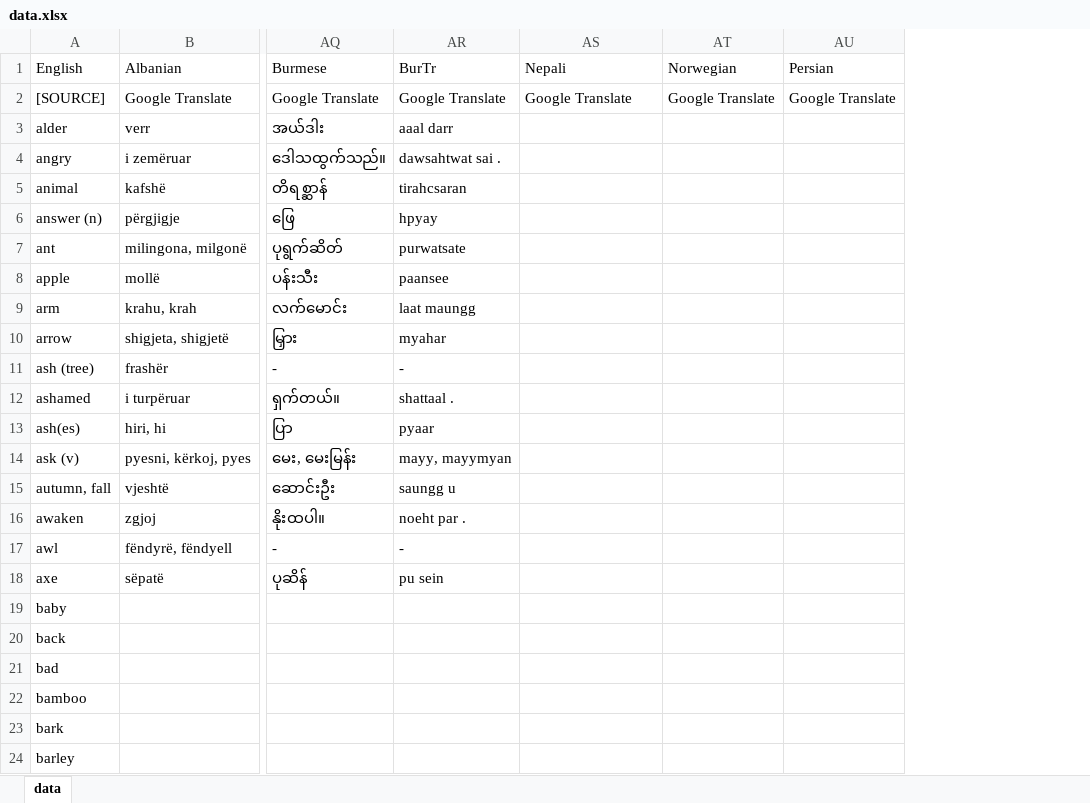
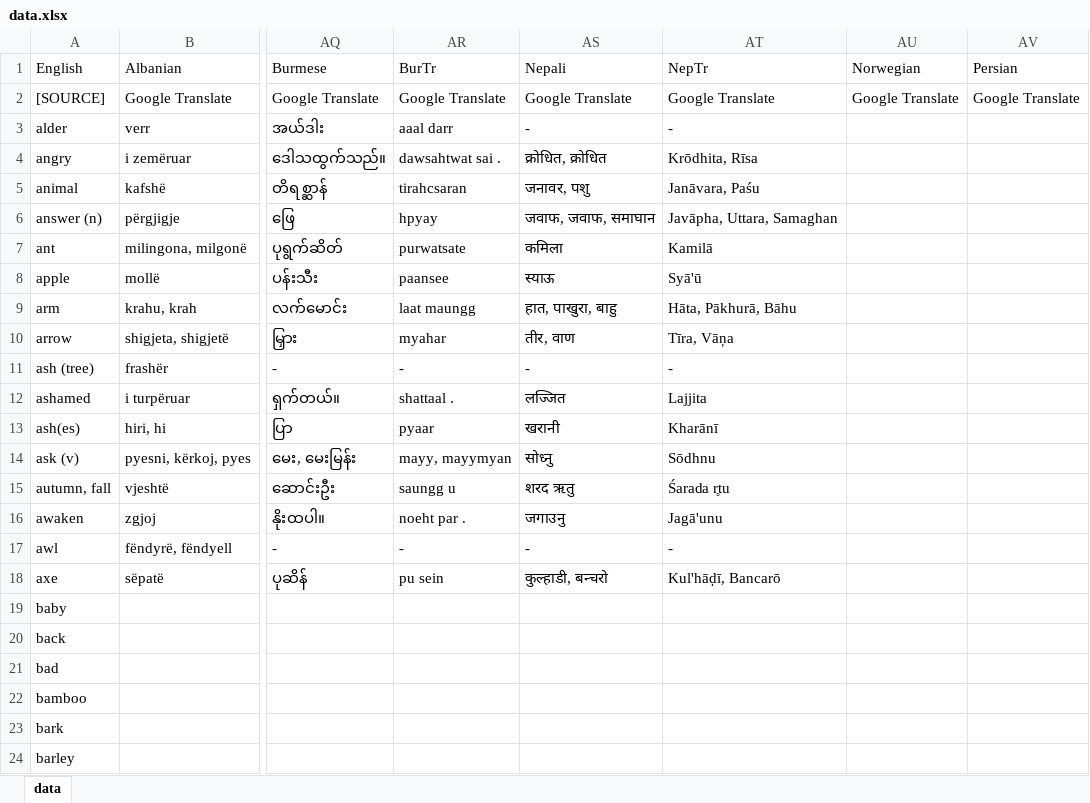
Before and after one commit to damiansp/linguistics, an Excel workbook: historical/data/data.xlsx, sheet data, drawn as a sheet; only a part is shown, gaps mark what is left out; values as stored, in another font and other column widths than the file's, no borders; the diff names each change by its address in the sheet, - before the commit and + after, or states it on an @@ line.

Commit message:
a -nepali

```diff
--- a/historical/data/data.xlsx (sheet data)
+++ b/historical/data/data.xlsx (sheet data)
+column AT (NepTr), rows 2-18: Google Translate | - | Krōdhita, Rīsa | Janāvara, Paśu | Javāpha, Uttara, Samaghan | Kamilā | Syā'ū | Hāta, Pākhurā, Bāhu | Tīra, Vāņa | - | Lajjita | Kharānī | Sōdhnu | Śarada r̥tu | Jagā'unu | - | Kul'hāḍī, Bancarō
-AS3 (Nepali): (empty)
+AS3 (Nepali): -
-AS4 (Nepali): (empty)
+AS4 (Nepali): क्रोधित, क्रोधित
-AS5 (Nepali): (empty)
+AS5 (Nepali): जनावर, पशु
-AS6 (Nepali): (empty)
+AS6 (Nepali): जवाफ, जवाफ, समाघान
-AS7 (Nepali): (empty)
+AS7 (Nepali): कमिला
-AS8 (Nepali): (empty)
+AS8 (Nepali): स्याऊ
-AS9 (Nepali): (empty)
+AS9 (Nepali): हात, पाखुरा, बाहु
-AS10 (Nepali): (empty)
+AS10 (Nepali): तीर, वाण
-AS11 (Nepali): (empty)
+AS11 (Nepali): -
-AS12 (Nepali): (empty)
+AS12 (Nepali): लज्जित
-AS13 (Nepali): (empty)
+AS13 (Nepali): खरानी
-AS14 (Nepali): (empty)
+AS14 (Nepali): सोध्नु
-AS15 (Nepali): (empty)
+AS15 (Nepali): शरद ऋतु
-AS16 (Nepali): (empty)
+AS16 (Nepali): जगाउनु
-AS17 (Nepali): (empty)
+AS17 (Nepali): -
-AS18 (Nepali): (empty)
+AS18 (Nepali): कुल्हाडी, बन्चरो
```
